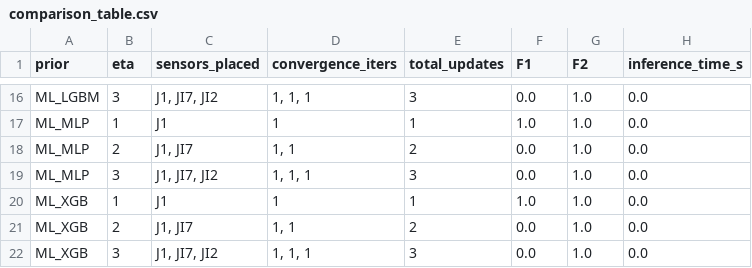
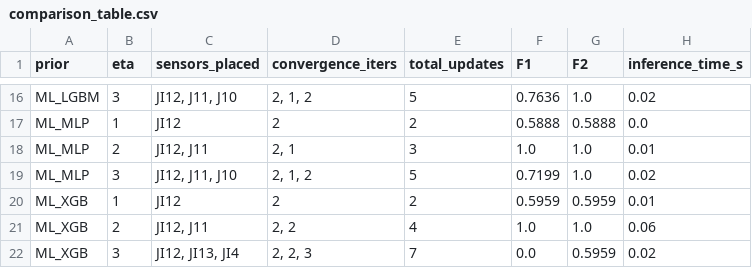
Before and after one commit to Sam-Banankhu/swmm_project, a CSV file: outputs/results/results/comparison_table.csv, drawn as a sheet; only a part is shown, gaps mark what is left out; removed rows and columns are numbered as before the commit, all else as after; the diff covers the shown part only; the diff names each change by its address in the sheet, - before the commit and + after, or states it on an @@ line.

```diff
--- a/outputs/results/results/comparison_table.csv
+++ b/outputs/results/results/comparison_table.csv
-C16 (sensors_placed): J1, JI7, JI2
+C16 (sensors_placed): JI12, J11, J10
-D16 (convergence_iters): 1, 1, 1
+D16 (convergence_iters): 2, 1, 2
-E16 (total_updates): 3
+E16 (total_updates): 5
-F16 (F1): 0.0
+F16 (F1): 0.7636
-H16 (inference_time_s): 0.0
+H16 (inference_time_s): 0.02
-C17 (sensors_placed): J1
+C17 (sensors_placed): JI12
-D17 (convergence_iters): 1
+D17 (convergence_iters): 2
-E17 (total_updates): 1
+E17 (total_updates): 2
-F17 (F1): 1.0
+F17 (F1): 0.5888
-G17 (F2): 1.0
+G17 (F2): 0.5888
-C18 (sensors_placed): J1, JI7
+C18 (sensors_placed): JI12, J11
-D18 (convergence_iters): 1, 1
+D18 (convergence_iters): 2, 1
-E18 (total_updates): 2
+E18 (total_updates): 3
-F18 (F1): 0.0
+F18 (F1): 1.0
-H18 (inference_time_s): 0.0
+H18 (inference_time_s): 0.01
-C19 (sensors_placed): J1, JI7, JI2
+C19 (sensors_placed): JI12, J11, J10
-D19 (convergence_iters): 1, 1, 1
+D19 (convergence_iters): 2, 1, 2
-E19 (total_updates): 3
+E19 (total_updates): 5
-F19 (F1): 0.0
+F19 (F1): 0.7199
-H19 (inference_time_s): 0.0
+H19 (inference_time_s): 0.02
-row 20: ML_XGB | 1 | J1 | 1 | 1 | 1.0 | 1.0 | 0.0
+row 20: ML_XGB | 1 | JI12 | 2 | 2 | 0.5959 | 0.5959 | 0.01
-C21 (sensors_placed): J1, JI7
+C21 (sensors_placed): JI12, J11
-D21 (convergence_iters): 1, 1
+D21 (convergence_iters): 2, 2
-E21 (total_updates): 2
+E21 (total_updates): 4
-F21 (F1): 0.0
+F21 (F1): 1.0
-H21 (inference_time_s): 0.0
+H21 (inference_time_s): 0.06
-C22 (sensors_placed): J1, JI7, JI2
+C22 (sensors_placed): JI12, JI13, JI4
-D22 (convergence_iters): 1, 1, 1
+D22 (convergence_iters): 2, 2, 3
-E22 (total_updates): 3
+E22 (total_updates): 7
-G22 (F2): 1.0
+G22 (F2): 0.5959
-H22 (inference_time_s): 0.0
+H22 (inference_time_s): 0.02
```
Also changed, not shown: 3 added rows, 3 removed rows and 59 edited cells elsewhere in this file, outputs/data/node_features.csv, outputs/data/node_features_train.csv, 16 other files.
